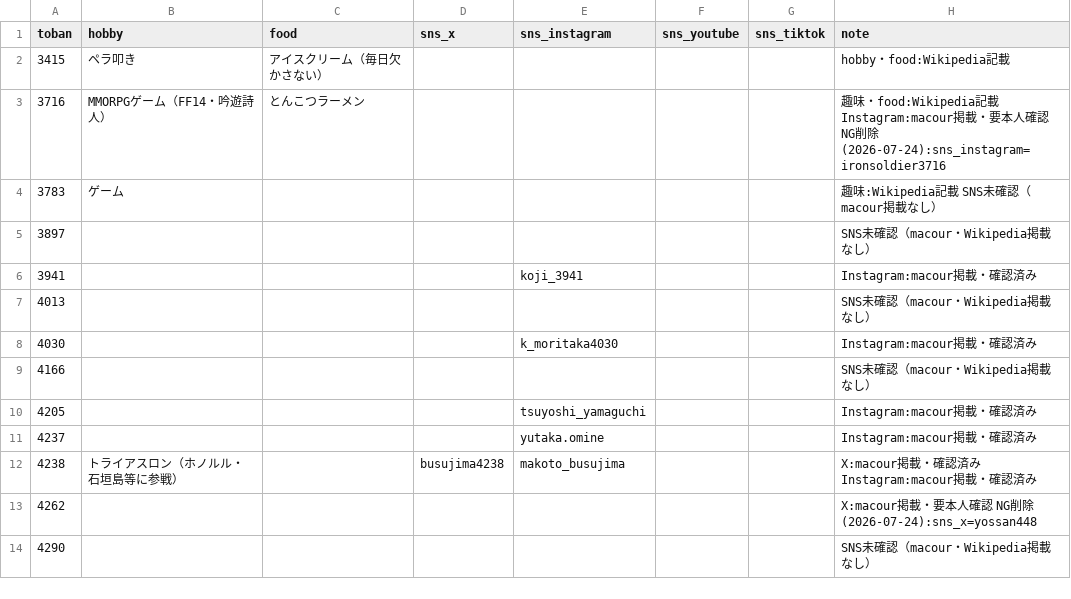
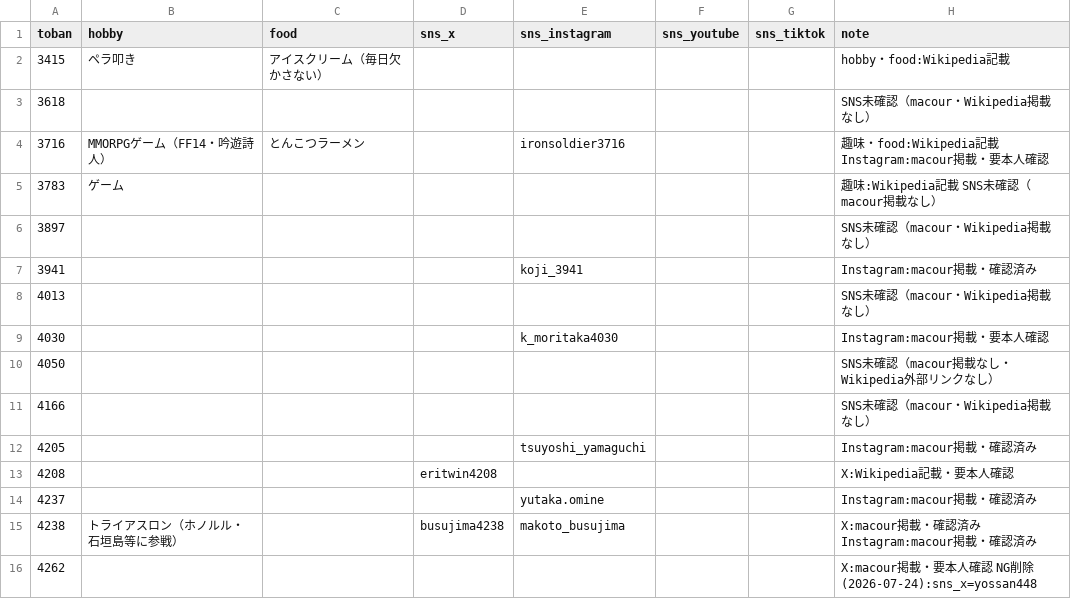
Before and after one commit to bonito323-a11y/funetan, a CSV file: data/profiles.csv, drawn as a sheet; only a part is shown; the shorter side is filled out with more unchanged rows; the diff covers the shown part only.

```diff
--- a/data/profiles.csv
+++ b/data/profiles.csv
@@ -2,3 +2,4 @@ toban,hobby,food,sns_x,sns_instagram,sns_youtube,sns_tiktok,note
 3415,ペラ叩き,アイスクリーム（毎日欠かさない）,,,,,hobby・food:Wikipedia記載
-3716,MMORPGゲーム（FF14・吟遊詩人）,とんこつラーメン,,,,,趣味・food:Wikipedia記載 Instagram:macour掲載・要本人確認 NG削除(2026-07-24):sns_instagram=ironsoldier3716
+3618,,,,,,,SNS未確認（macour・Wikipedia掲載なし）
+3716,MMORPGゲーム（FF14・吟遊詩人）,とんこつラーメン,,ironsoldier3716,,,趣味・food:Wikipedia記載 Instagram:macour掲載・要本人確認
 3783,ゲーム,,,,,,趣味:Wikipedia記載 SNS未確認（macour掲載なし）
@@ -7,5 +8,7 @@ toban,hobby,food,sns_x,sns_instagram,sns_youtube,sns_tiktok,note
 4013,,,,,,,SNS未確認（macour・Wikipedia掲載なし）
-4030,,,,k_moritaka4030,,,Instagram:macour掲載・確認済み
+4030,,,,k_moritaka4030,,,Instagram:macour掲載・要本人確認
+4050,,,,,,,SNS未確認（macour掲載なし・Wikipedia外部リンクなし）
 4166,,,,,,,SNS未確認（macour・Wikipedia掲載なし）
 4205,,,,tsuyoshi_yamaguchi,,,Instagram:macour掲載・確認済み
+4208,,,eritwin4208,,,,X:Wikipedia記載・要本人確認
 4237,,,,yutaka.omine,,,Instagram:macour掲載・確認済み
```
Also changed, not shown: 16 added rows and 1 edited cell elsewhere in this file, 14 other files.
